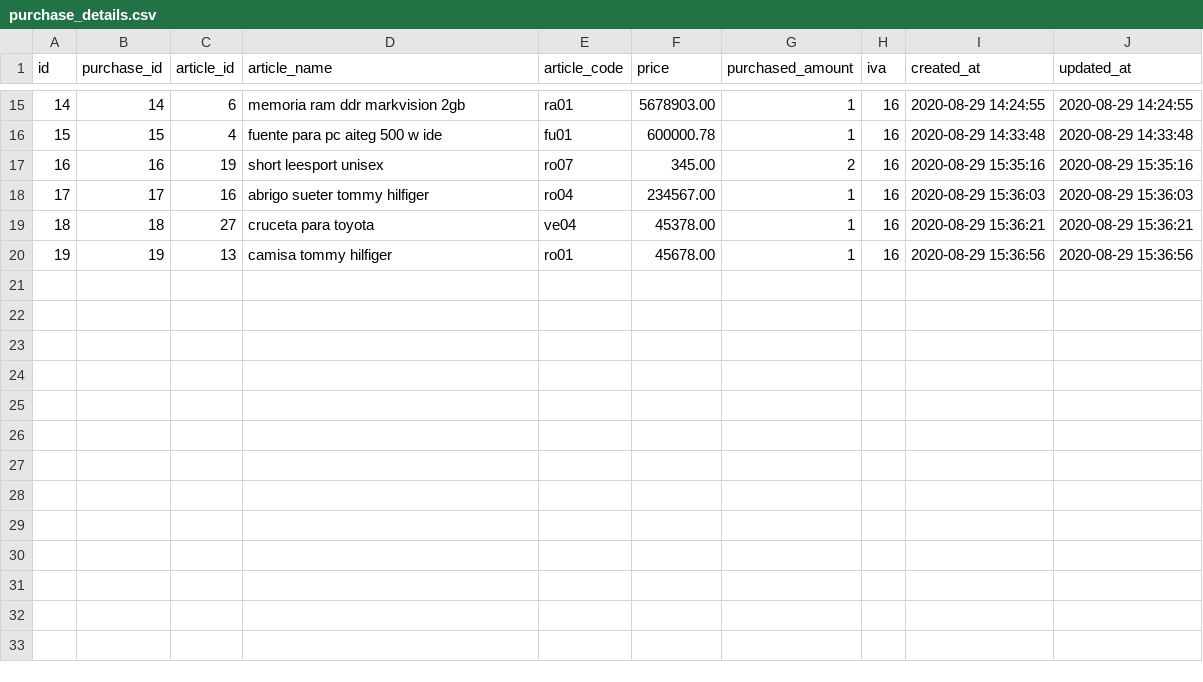
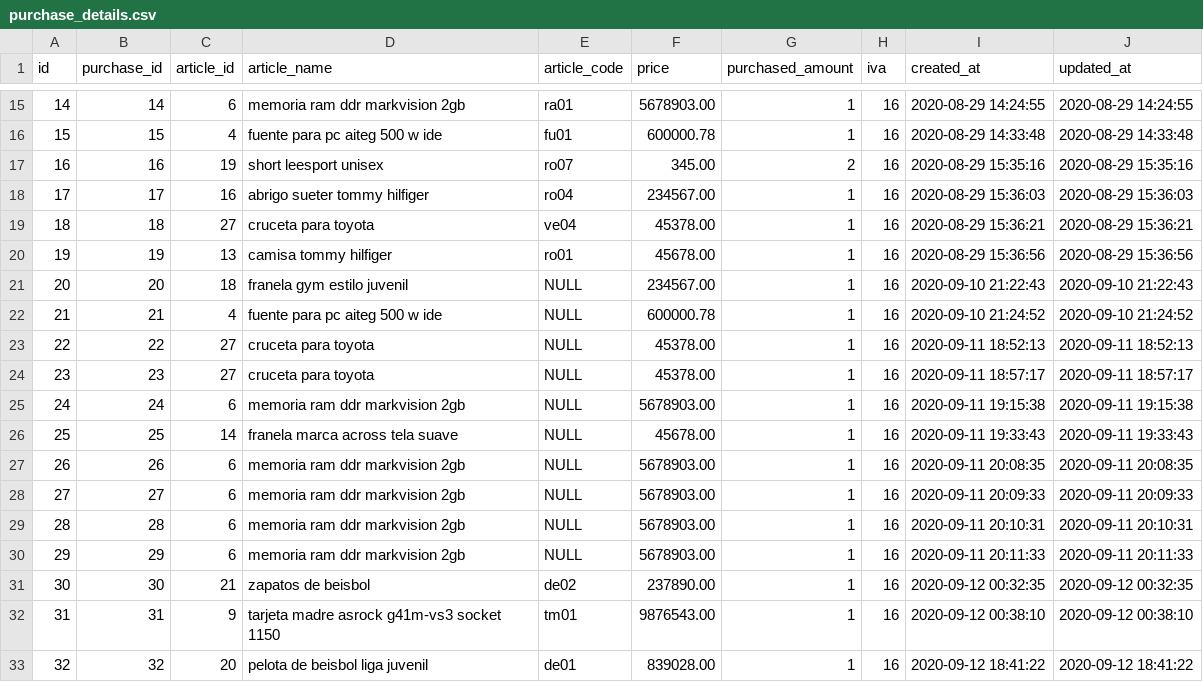
Before and after one commit to neutron60/pildoras, a CSV file: datos basedatos/purchase_details.csv, drawn as a sheet; only a part is shown, gaps mark what is left out; the diff names each change by its address in the sheet, - before the commit and + after, or states it on an @@ line.

```diff
--- a/datos basedatos/purchase_details.csv
+++ b/datos basedatos/purchase_details.csv
+row 21: 20 | 20 | 18 | franela gym estilo juvenil | NULL | 234567.00 | 1 | 16 | 2020-09-10 21:22:43 | 2020-09-10 21:22:43
+row 22: 21 | 21 | 4 | fuente para pc aiteg 500 w ide | NULL | 600000.78 | 1 | 16 | 2020-09-10 21:24:52 | 2020-09-10 21:24:52
+row 23: 22 | 22 | 27 | cruceta para toyota | NULL | 45378.00 | 1 | 16 | 2020-09-11 18:52:13 | 2020-09-11 18:52:13
+row 24: 23 | 23 | 27 | cruceta para toyota | NULL | 45378.00 | 1 | 16 | 2020-09-11 18:57:17 | 2020-09-11 18:57:17
+row 25: 24 | 24 | 6 | memoria ram ddr markvision 2gb | NULL | 5678903.00 | 1 | 16 | 2020-09-11 19:15:38 | 2020-09-11 19:15:38
+row 26: 25 | 25 | 14 | franela marca across tela suave | NULL | 45678.00 | 1 | 16 | 2020-09-11 19:33:43 | 2020-09-11 19:33:43
+row 27: 26 | 26 | 6 | memoria ram ddr markvision 2gb | NULL | 5678903.00 | 1 | 16 | 2020-09-11 20:08:35 | 2020-09-11 20:08:35
+row 28: 27 | 27 | 6 | memoria ram ddr markvision 2gb | NULL | 5678903.00 | 1 | 16 | 2020-09-11 20:09:33 | 2020-09-11 20:09:33
+row 29: 28 | 28 | 6 | memoria ram ddr markvision 2gb | NULL | 5678903.00 | 1 | 16 | 2020-09-11 20:10:31 | 2020-09-11 20:10:31
+row 30: 29 | 29 | 6 | memoria ram ddr markvision 2gb | NULL | 5678903.00 | 1 | 16 | 2020-09-11 20:11:33 | 2020-09-11 20:11:33
+row 31: 30 | 30 | 21 | zapatos de beisbol | de02 | 237890.00 | 1 | 16 | 2020-09-12 00:32:35 | 2020-09-12 00:32:35
+row 32: 31 | 31 | 9 | tarjeta madre asrock g41m-vs3 socket 1150 | tm01 | 9876543.00 | 1 | 16 | 2020-09-12 00:38:10 | 2020-09-12 00:38:10
+row 33: 32 | 32 | 20 | pelota de beisbol liga juvenil | de01 | 839028.00 | 1 | 16 | 2020-09-12 18:41:22 | 2020-09-12 18:41:22
```
Also changed, not shown: datos basedatos/articles.csv, datos basedatos/purchases.csv, 22 other files.
